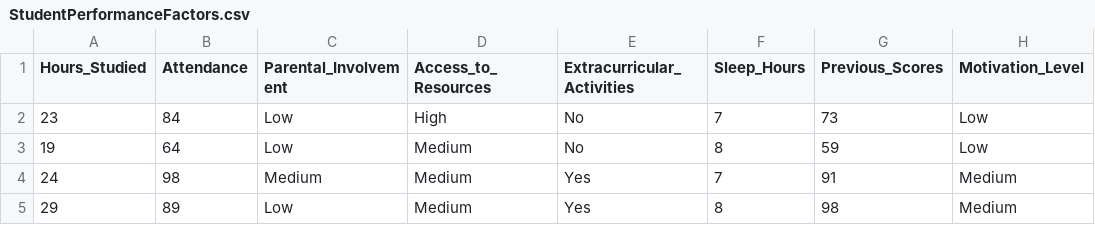
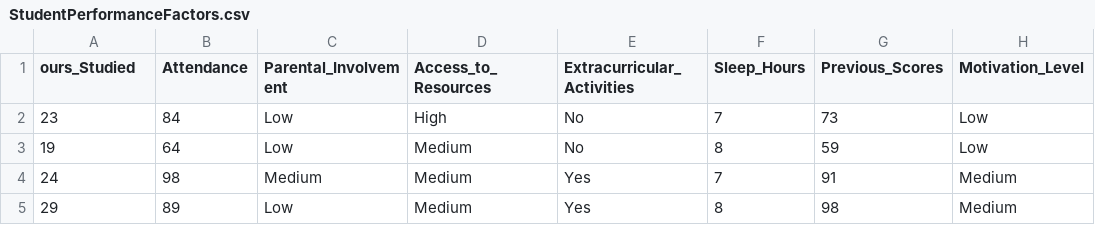
Before and after one commit to Fasiiltk/student-performance, a CSV file: StudentPerformanceFactors.csv, drawn as a sheet; only a part is shown; the diff names each change by its address in the sheet, - before the commit and + after, or states it on an @@ line.

Commit message:
Update StudentPerformanceFactors.csv

```diff
--- a/StudentPerformanceFactors.csv
+++ b/StudentPerformanceFactors.csv
-A1: Hours_Studied
+A1: ours_Studied
```
